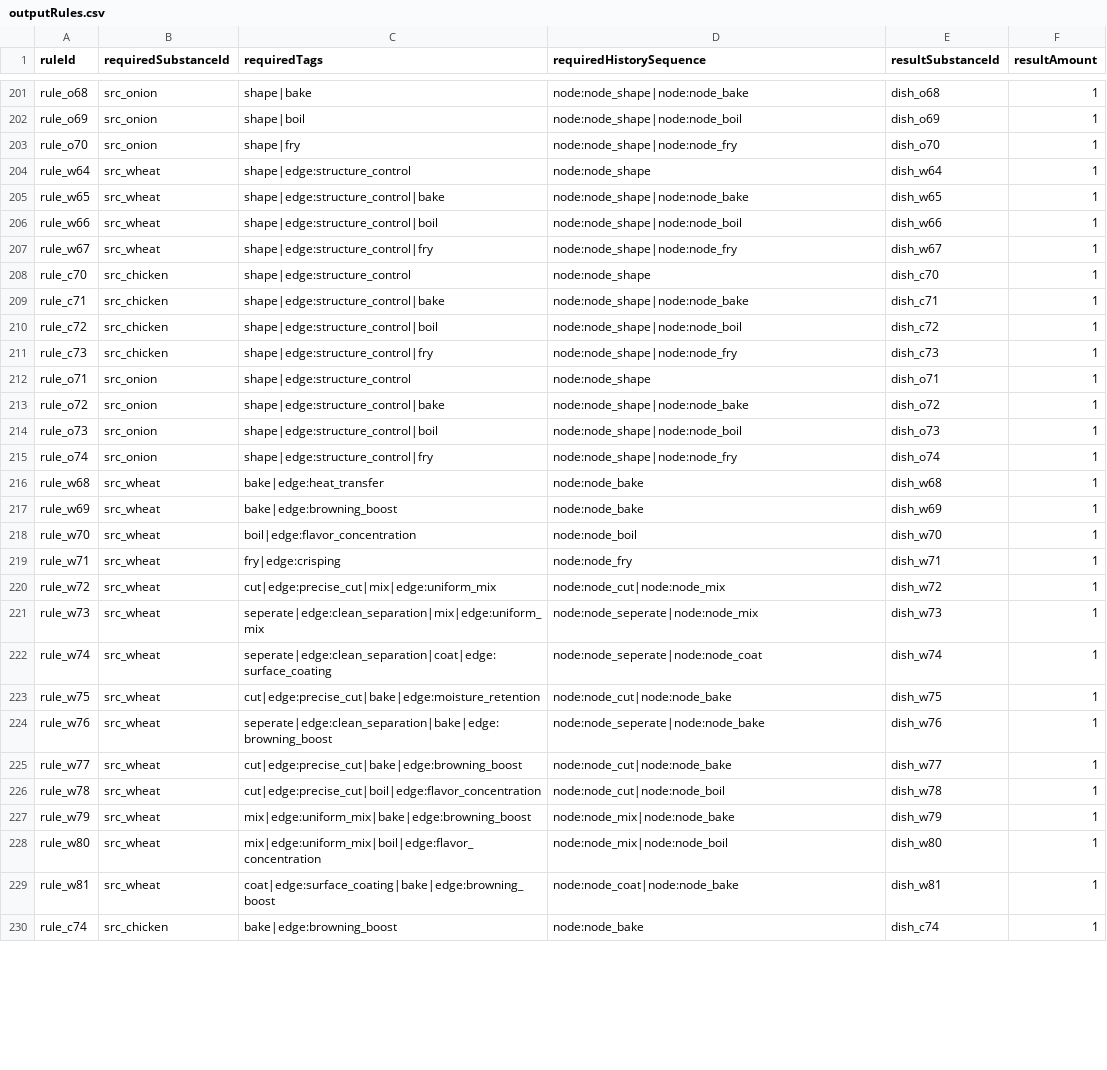
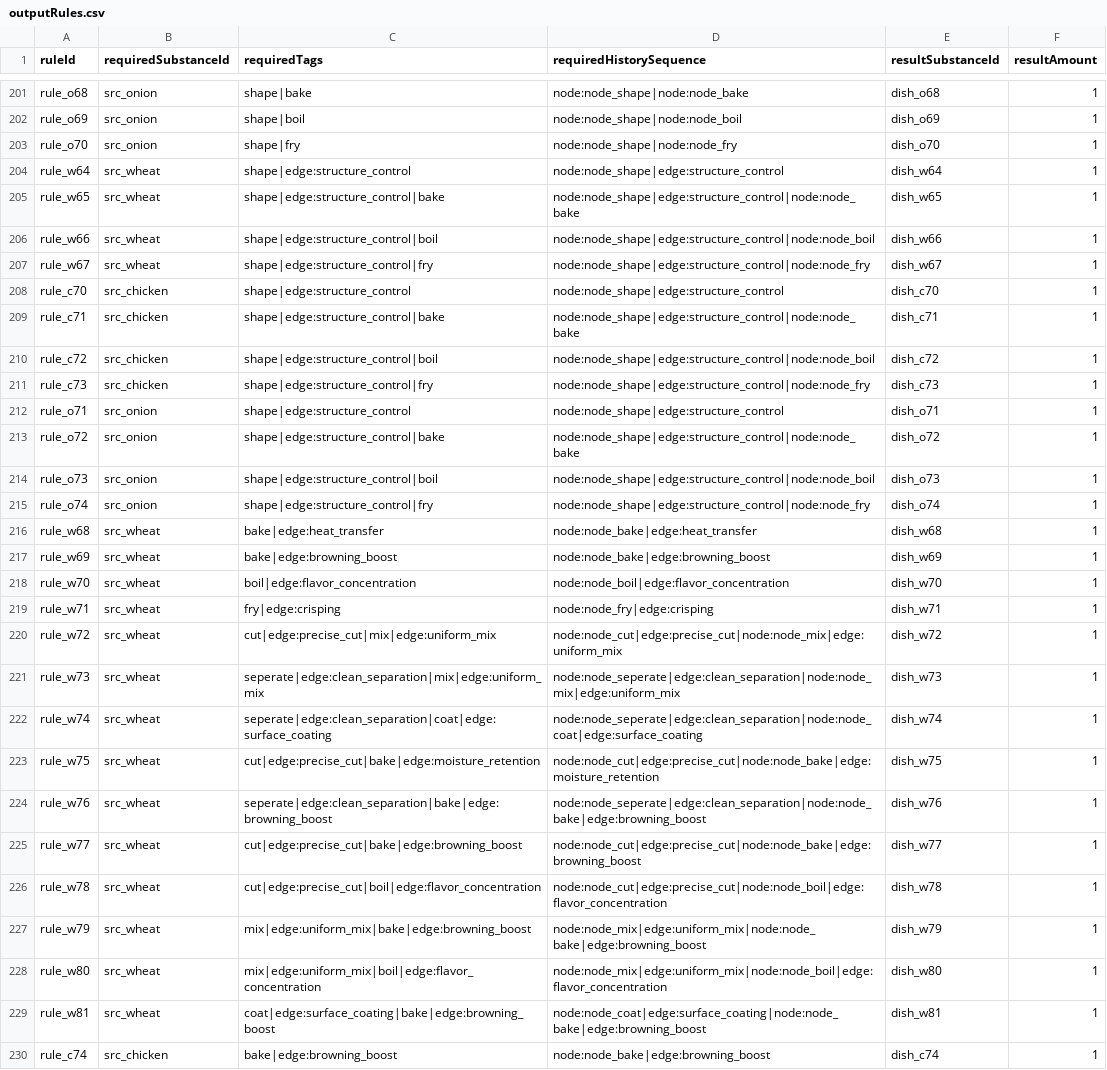
Before and after one commit to fbdfbd/FOIA, a CSV file: Assets/_Project/Data/CSV/outputRules.csv, drawn as a sheet; only a part is shown, gaps mark what is left out; the diff covers the shown part only; the diff names each change by its address in the sheet, - before the commit and + after, or states it on an @@ line.

Commit message:
feat. output rules 프로세스 변경 완

```diff
--- a/Assets/_Project/Data/CSV/outputRules.csv
+++ b/Assets/_Project/Data/CSV/outputRules.csv
-D204 (requiredHistorySequence): node:node_shape
+D204 (requiredHistorySequence): node:node_shape|edge:structure_control
-D205 (requiredHistorySequence): node:node_shape|node:node_bake
+D205 (requiredHistorySequence): node:node_shape|edge:structure_control|node:node_bake
-D206 (requiredHistorySequence): node:node_shape|node:node_boil
+D206 (requiredHistorySequence): node:node_shape|edge:structure_control|node:node_boil
-D207 (requiredHistorySequence): node:node_shape|node:node_fry
+D207 (requiredHistorySequence): node:node_shape|edge:structure_control|node:node_fry
-D208 (requiredHistorySequence): node:node_shape
+D208 (requiredHistorySequence): node:node_shape|edge:structure_control
-D209 (requiredHistorySequence): node:node_shape|node:node_bake
+D209 (requiredHistorySequence): node:node_shape|edge:structure_control|node:node_bake
-D210 (requiredHistorySequence): node:node_shape|node:node_boil
+D210 (requiredHistorySequence): node:node_shape|edge:structure_control|node:node_boil
-D211 (requiredHistorySequence): node:node_shape|node:node_fry
+D211 (requiredHistorySequence): node:node_shape|edge:structure_control|node:node_fry
-D212 (requiredHistorySequence): node:node_shape
+D212 (requiredHistorySequence): node:node_shape|edge:structure_control
-D213 (requiredHistorySequence): node:node_shape|node:node_bake
+D213 (requiredHistorySequence): node:node_shape|edge:structure_control|node:node_bake
-D214 (requiredHistorySequence): node:node_shape|node:node_boil
+D214 (requiredHistorySequence): node:node_shape|edge:structure_control|node:node_boil
-D215 (requiredHistorySequence): node:node_shape|node:node_fry
+D215 (requiredHistorySequence): node:node_shape|edge:structure_control|node:node_fry
-D216 (requiredHistorySequence): node:node_bake
+D216 (requiredHistorySequence): node:node_bake|edge:heat_transfer
-D217 (requiredHistorySequence): node:node_bake
+D217 (requiredHistorySequence): node:node_bake|edge:browning_boost
-D218 (requiredHistorySequence): node:node_boil
+D218 (requiredHistorySequence): node:node_boil|edge:flavor_concentration
-D219 (requiredHistorySequence): node:node_fry
+D219 (requiredHistorySequence): node:node_fry|edge:crisping
-D220 (requiredHistorySequence): node:node_cut|node:node_mix
+D220 (requiredHistorySequence): node:node_cut|edge:precise_cut|node:node_mix|edge:uniform_mix
-D221 (requiredHistorySequence): node:node_seperate|node:node_mix
+D221 (requiredHistorySequence): node:node_seperate|edge:clean_separation|node:node_mix|edge:uniform_mix
-D222 (requiredHistorySequence): node:node_seperate|node:node_coat
+D222 (requiredHistorySequence): node:node_seperate|edge:clean_separation|node:node_coat|edge:surface_coating
-D223 (requiredHistorySequence): node:node_cut|node:node_bake
+D223 (requiredHistorySequence): node:node_cut|edge:precise_cut|node:node_bake|edge:moisture_retention
-D224 (requiredHistorySequence): node:node_seperate|node:node_bake
+D224 (requiredHistorySequence): node:node_seperate|edge:clean_separation|node:node_bake|edge:browning_boost
-D225 (requiredHistorySequence): node:node_cut|node:node_bake
+D225 (requiredHistorySequence): node:node_cut|edge:precise_cut|node:node_bake|edge:browning_boost
-D226 (requiredHistorySequence): node:node_cut|node:node_boil
+D226 (requiredHistorySequence): node:node_cut|edge:precise_cut|node:node_boil|edge:flavor_concentration
-D227 (requiredHistorySequence): node:node_mix|node:node_bake
+D227 (requiredHistorySequence): node:node_mix|edge:uniform_mix|node:node_bake|edge:browning_boost
-D228 (requiredHistorySequence): node:node_mix|node:node_boil
+D228 (requiredHistorySequence): node:node_mix|edge:uniform_mix|node:node_boil|edge:flavor_concentration
-D229 (requiredHistorySequence): node:node_coat|node:node_bake
+D229 (requiredHistorySequence): node:node_coat|edge:surface_coating|node:node_bake|edge:browning_boost
-D230 (requiredHistorySequence): node:node_bake
+D230 (requiredHistorySequence): node:node_bake|edge:browning_boost
```
Also changed, not shown: 56 edited cells elsewhere in this file, 3 other files.
